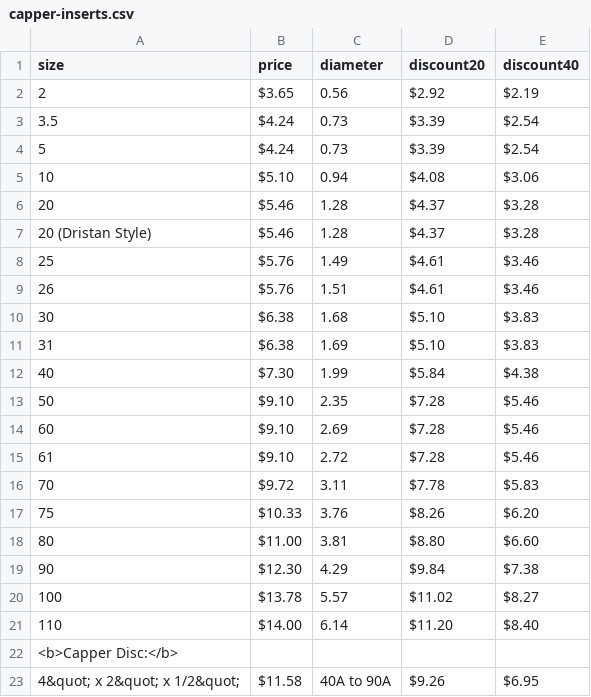
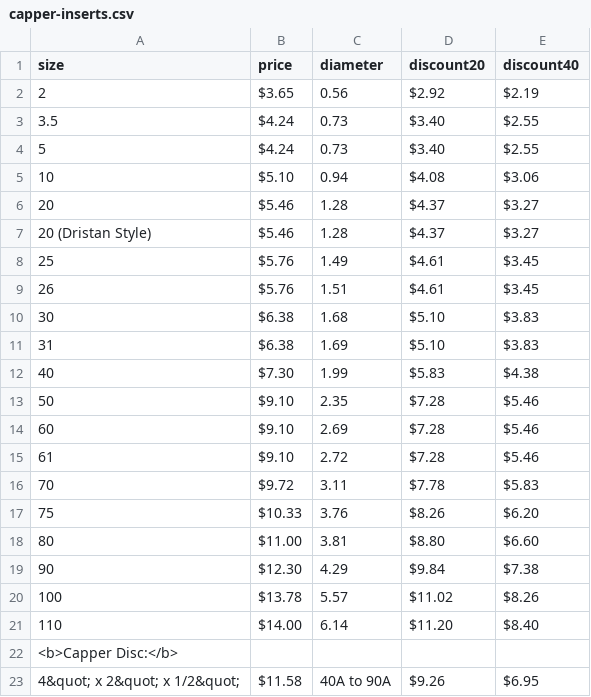
Before and after one commit to zachdyerdesign/appliedurethane, a CSV file: _data/capper-inserts.csv, drawn as a sheet.

Commit message:
update capper table

```diff
--- a/_data/capper-inserts.csv
+++ b/_data/capper-inserts.csv
@@ -2,12 +2,12 @@ size,price,diameter,discount20,discount40
 2,$3.65,0.56,$2.92,$2.19
-3.5,$4.24,0.73,$3.39,$2.54
-5,$4.24,0.73,$3.39,$2.54
+3.5,$4.24,0.73,$3.40,$2.55
+5,$4.24,0.73,$3.40,$2.55
 10,$5.10,0.94,$4.08,$3.06
-20,$5.46,1.28,$4.37,$3.28
-20 (Dristan Style),$5.46,1.28,$4.37,$3.28
-25,$5.76,1.49,$4.61,$3.46
-26,$5.76,1.51,$4.61,$3.46
+20,$5.46,1.28,$4.37,$3.27
+20 (Dristan Style),$5.46,1.28,$4.37,$3.27
+25,$5.76,1.49,$4.61,$3.45
+26,$5.76,1.51,$4.61,$3.45
 30,$6.38,1.68,$5.10,$3.83
 31,$6.38,1.69,$5.10,$3.83
-40,$7.30,1.99,$5.84,$4.38
+40,$7.30,1.99,$5.83,$4.38
 50,$9.10,2.35,$7.28,$5.46
@@ -19,3 +19,3 @@ size,price,diameter,discount20,discount40
 90,$12.30,4.29,$9.84,$7.38
-100,$13.78,5.57,$11.02,$8.27
+100,$13.78,5.57,$11.02,$8.26
 110,$14.00,6.14,$11.20,$8.40
```
